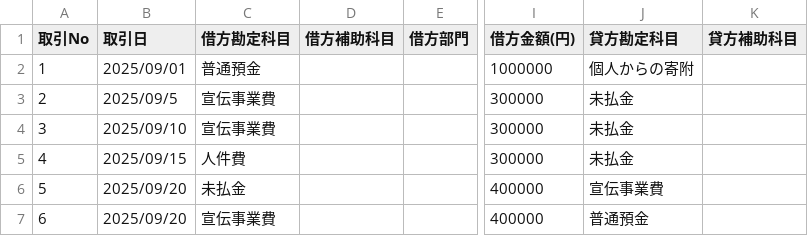
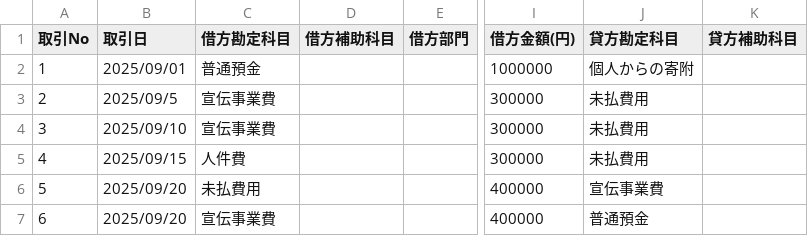
Before and after one commit to team-mirai-volunteer/marumie, a CSV file: data/test_current_liabilities.csv, drawn as a sheet; only a part is shown, gaps mark what is left out; the diff names each change by its address in the sheet, - before the commit and + after, or states it on an @@ line.

Commit message:
Update: 未払費用

```diff
--- a/data/test_current_liabilities.csv
+++ b/data/test_current_liabilities.csv
-J3:J5 (貸方勘定科目): 未払金
+J3:J5 (貸方勘定科目): 未払費用
-C6 (借方勘定科目): 未払金
+C6 (借方勘定科目): 未払費用
```
Also changed, not shown: 7 other files.
